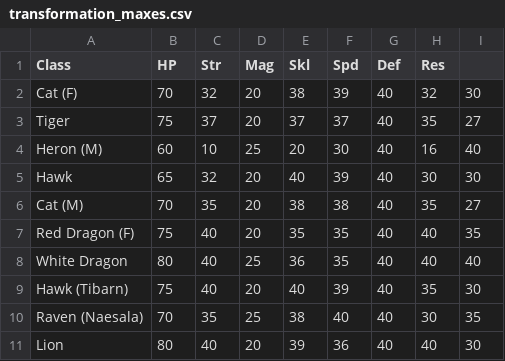
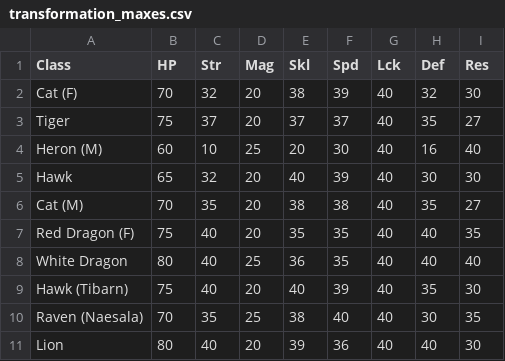
Before and after one commit to gchang12/aenir, a CSV file: transformation_maxes.csv, drawn as a sheet.

Commit message:
I loaded the transformation stats into the database.

```diff
--- a/transformation_maxes.csv
+++ b/transformation_maxes.csv
@@ -1,2 +1,2 @@
-Class,HP,Str,Mag,Skl,Spd,Def,Res
+Class,HP,Str,Mag,Skl,Spd,Lck,Def,Res
 Cat (F),70,32,20,38,39,40,32,30
```
Also changed, not shown: 1 other file.
